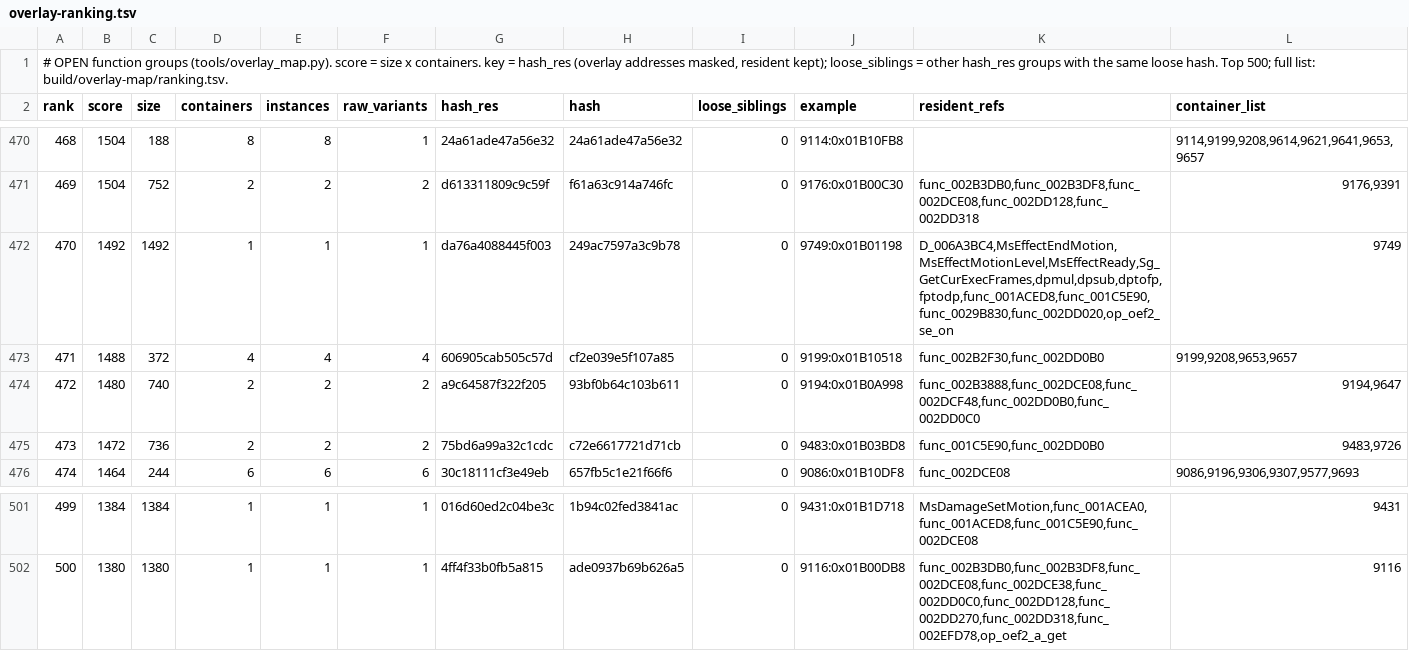
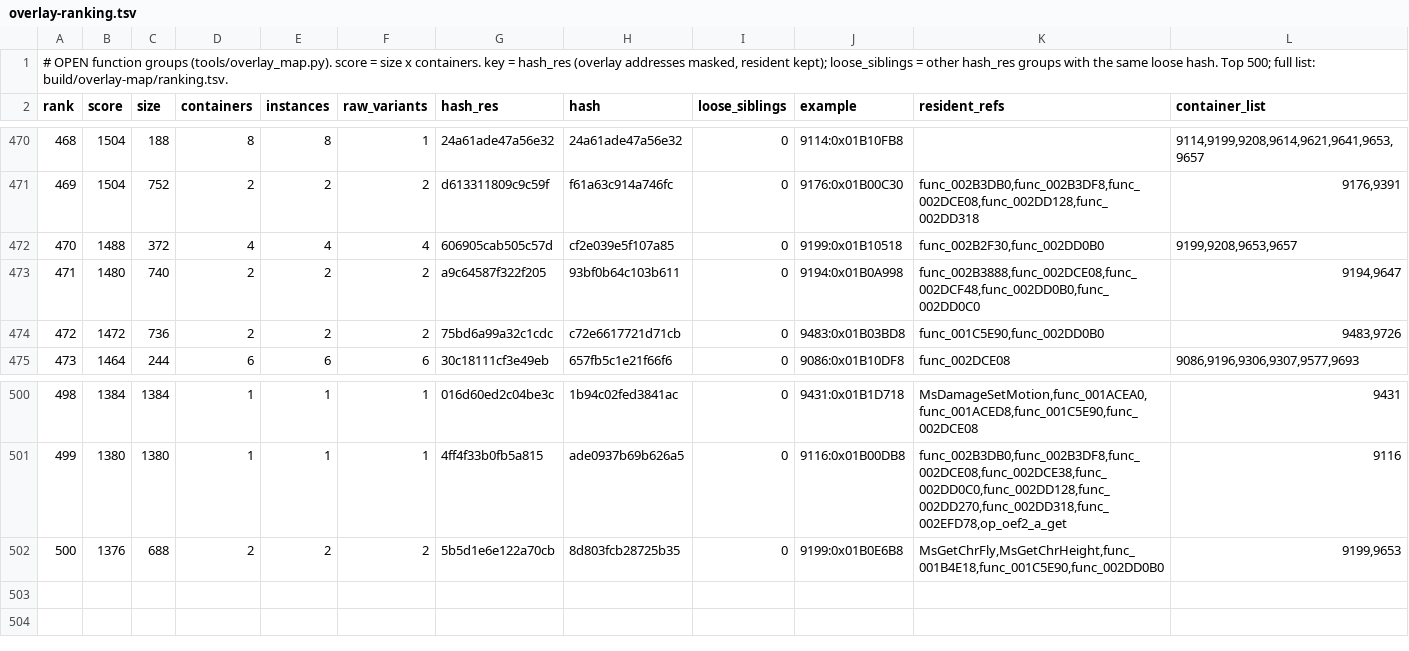
Before and after one commit to khasinski/final-fantasy-x-decomp, a TSV file: docs/overlay-ranking.tsv, drawn as a sheet; only a part is shown, gaps mark what is left out; removed rows and columns are numbered as before the commit, all else as after; the diff names each change by its address in the sheet, - before the commit and + after, or states it on an @@ line.

Commit message:
overlays: complete 5 containers (9755, 9749, 9345, 9540, 9705) -> 65/584 full

```diff
--- a/docs/overlay-ranking.tsv
+++ b/docs/overlay-ranking.tsv
-row 472: 470 | 1492 | 1492 | 1 | 1 | 1 | da76a4088445f003 | 249ac7597a3c9b78 | 0 | 9749:0x01B01198 | D_006A3BC4,MsEffectEndMotion,MsEffectMotionLevel,MsEffectReady,Sg_GetCurExecFrames,dpmul,dpsub,dptofp,fptodp,func_001ACED8,func_001C5E90,func_0029B830,func_002DD020,op_oef2_se_on | 9749
@@ column A (rank) renumbered between rows 472 and 501 @@
+row 502: 500 | 1376 | 688 | 2 | 2 | 2 | 5b5d1e6e122a70cb | 8d803fcb28725b35 | 0 | 9199:0x01B0E6B8 | MsGetChrFly,MsGetChrHeight,func_001B4E18,func_001C5E90,func_002DD0B0 | 9199,9653
```
Also changed, not shown: docs/overlay-families.tsv, docs/overlay-tus.tsv, 26 other files.
